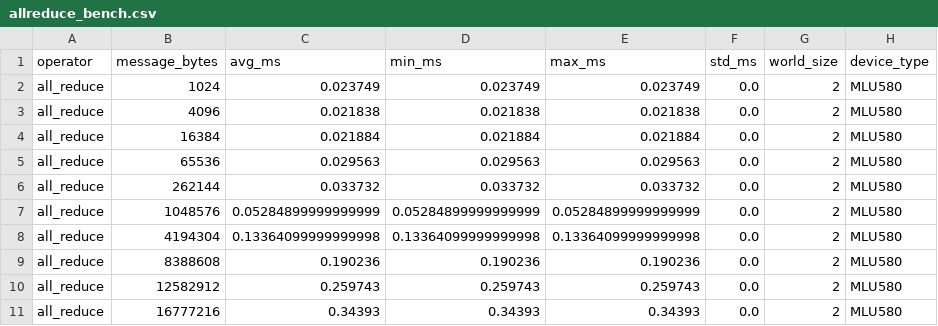
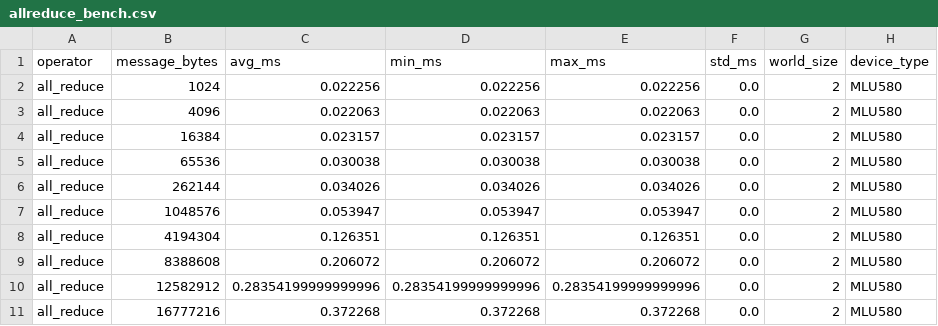
Before and after one commit to AJXGY/hanwu-proj, a CSV file: projects/operators/communication/results/processed/allreduce_bench.csv, drawn as a sheet; only a part is shown; the diff covers the shown part only.

```diff
--- a/projects/operators/communication/results/processed/allreduce_bench.csv
+++ b/projects/operators/communication/results/processed/allreduce_bench.csv
@@ -1,11 +1,11 @@
 operator,message_bytes,avg_ms,min_ms,max_ms,std_ms,world_size,device_type
-all_reduce,1024,0.023749,0.023749,0.023749,0.0,2,MLU580
-all_reduce,4096,0.021838,0.021838,0.021838,0.0,2,MLU580
-all_reduce,16384,0.021884,0.021884,0.021884,0.0,2,MLU580
-all_reduce,65536,0.029563,0.029563,0.029563,0.0,2,MLU580
-all_reduce,262144,0.033732,0.033732,0.033732,0.0,2,MLU580
-all_reduce,1048576,0.05284899999999999,0.05284899999999999,0.05284899999999999,0.0,2,MLU580
-all_reduce,4194304,0.13364099999999998,0.13364099999999998,0.13364099999999998,0.0,2,MLU580
-all_reduce,8388608,0.190236,0.190236,0.190236,0.0,2,MLU580
-all_reduce,12582912,0.259743,0.259743,0.259743,0.0,2,MLU580
-all_reduce,16777216,0.34393,0.34393,0.34393,0.0,2,MLU580
+all_reduce,1024,0.022256,0.022256,0.022256,0.0,2,MLU580
+all_reduce,4096,0.022063,0.022063,0.022063,0.0,2,MLU580
+all_reduce,16384,0.023157,0.023157,0.023157,0.0,2,MLU580
+all_reduce,65536,0.030038,0.030038,0.030038,0.0,2,MLU580
+all_reduce,262144,0.034026,0.034026,0.034026,0.0,2,MLU580
+all_reduce,1048576,0.053947,0.053947,0.053947,0.0,2,MLU580
+all_reduce,4194304,0.126351,0.126351,0.126351,0.0,2,MLU580
+all_reduce,8388608,0.206072,0.206072,0.206072,0.0,2,MLU580
+all_reduce,12582912,0.28354199999999996,0.28354199999999996,0.28354199999999996,0.0,2,MLU580
+all_reduce,16777216,0.372268,0.372268,0.372268,0.0,2,MLU580
```
Also changed, not shown: 84 edited cells elsewhere in this file, projects/operators/communication/results/processed/alltoall_bench.csv, projects/operators/communication/results/processed/broadcast_bench.csv, 54 other files.
